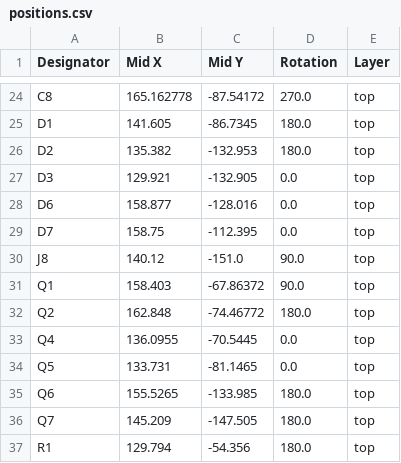
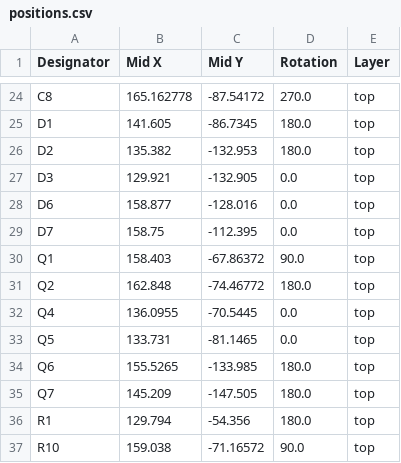
Before and after one commit to shmoergh/moduleur, a CSV file: modules/02-vco/electronics/core/production/positions.csv, drawn as a sheet; only a part is shown, gaps mark what is left out; the shorter side is filled out with more unchanged rows.

```diff
--- a/modules/02-vco/electronics/core/production/positions.csv
+++ b/modules/02-vco/electronics/core/production/positions.csv
@@ -29,3 +29,2 @@ D6,158.877,-128.016,0.0,top
 D7,158.75,-112.395,0.0,top
-J8,140.12,-151.0,90.0,top
 Q1,158.403,-67.86372,90.0,top
```
Also changed, not shown: modules/01-psu/electronics/moduleur-enclosure/psu-moduleur-full-bom.csv, 4 other files.
